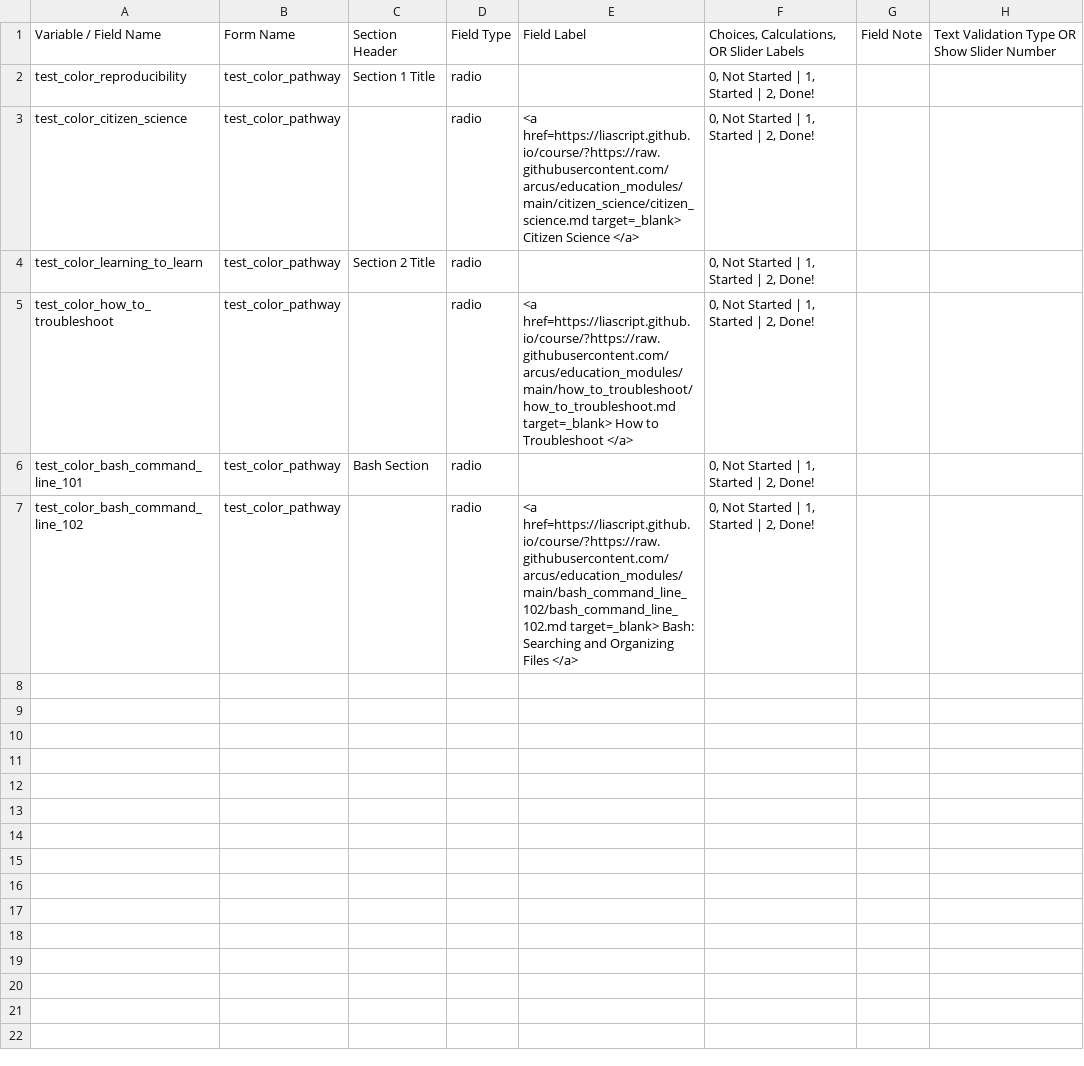
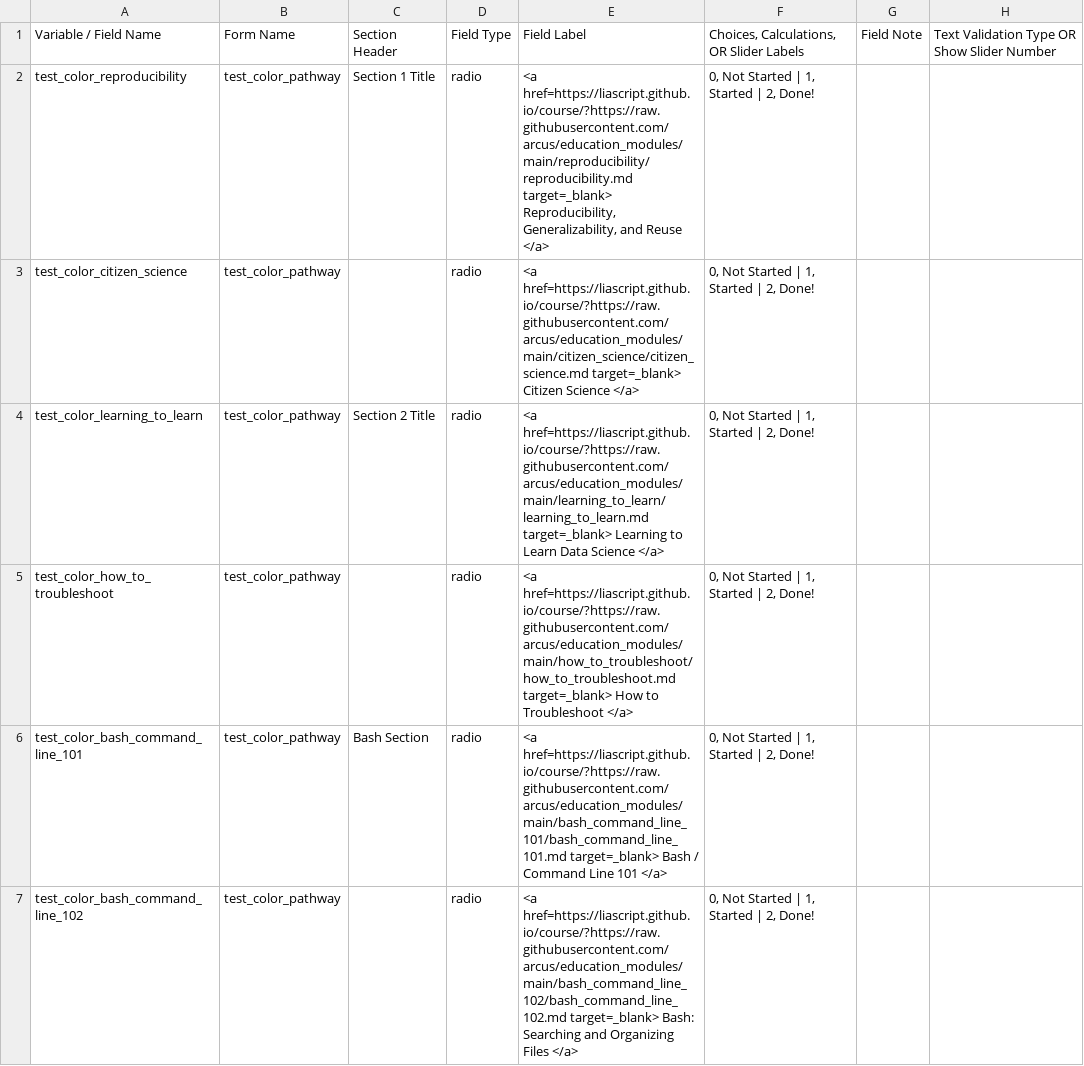
Before and after one commit to arcus/NALMS_Not_Another_LMS, a CSV file: pathways/test_color/instrument.csv, drawn as a sheet; only a part is shown; the diff names each change by its address in the sheet, - before the commit and + after, or states it on an @@ line.

```diff
--- a/pathways/test_color/instrument.csv
+++ b/pathways/test_color/instrument.csv
-E2: (empty)
+E2: <a href=https://liascript.github.io/course/?https://raw.githubusercontent.com/arcus/education_modules/main/reproducibility/reproducibility.md target=_blank> Reproducibility, Generalizability, and Reuse </a>
-E4: (empty)
+E4: <a href=https://liascript.github.io/course/?https://raw.githubusercontent.com/arcus/education_modules/main/learning_to_learn/learning_to_learn.md target=_blank> Learning to Learn Data Science </a>
-E6: (empty)
+E6: <a href=https://liascript.github.io/course/?https://raw.githubusercontent.com/arcus/education_modules/main/bash_command_line_101/bash_command_line_101.md target=_blank> Bash / Command Line 101 </a>
```
Also changed, not shown: pathways/colorless/survey_settings.csv, pathways/test_color/survey_settings.csv, 4 other files.
